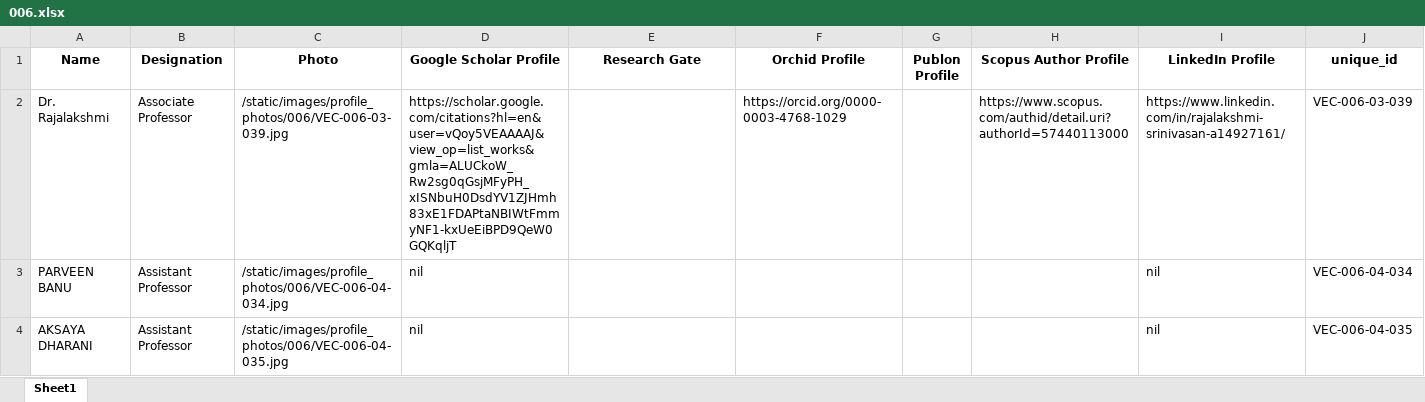
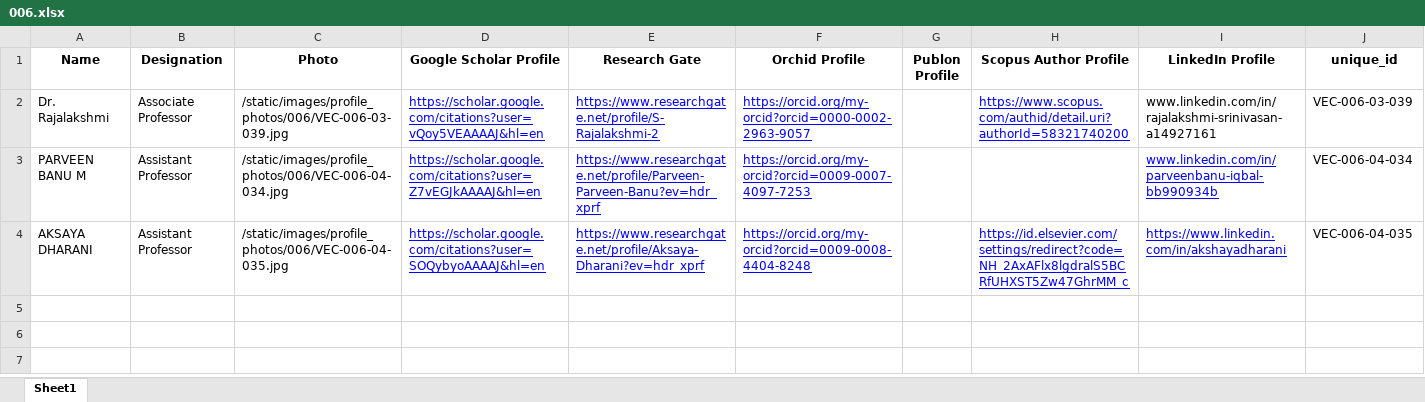
Before and after one commit to Siddharth-magesh/Velammal-Engineering-College-Backend, an Excel workbook: docs/STAFF-DATA/006.xlsx, sheet Sheet1, drawn as a sheet; values as stored, in another font and other column widths than the file's, no borders; removed rows and columns are numbered as before the commit, all else as after; the diff names each change by its address in the sheet, - before the commit and + after, or states it on an @@ line.

```diff
--- a/docs/STAFF-DATA/006.xlsx (sheet Sheet1)
+++ b/docs/STAFF-DATA/006.xlsx (sheet Sheet1)
-D2 (Google Scholar Profile): https://scholar.google.com/citations?hl=en&user=vQoy5VEAAAAJ&view_op=list_works&gmla=ALUCkoW_Rw2sg0qGsjMFyPH_xISNbuH0DsdYV1ZJHmh83xE1FDAPtaNBIWtFmmyNF1-kxUeEiBPD9QeW0GQKqljT
+D2 (Google Scholar Profile): https://scholar.google.com/citations?user=vQoy5VEAAAAJ&hl=en
@@ D2 underline: off → on, text colour: black → #0000FF @@
-E2 (Research Gate): (empty)
+E2 (Research Gate): https://www.researchgate.net/profile/S-Rajalakshmi-2
-F2 (Orchid Profile): https://orcid.org/0000-0003-4768-1029
+F2 (Orchid Profile): https://orcid.org/my-orcid?orcid=0000-0002-2963-9057
@@ F2 underline: off → on, text colour: black → #0000FF @@
-H2 (Scopus Author Profile): https://www.scopus.com/authid/detail.uri?authorId=57440113000
+H2 (Scopus Author Profile): https://www.scopus.com/authid/detail.uri?authorId=58321740200
@@ H2 underline: off → on, text colour: black → #0000FF @@
-I2 (LinkedIn Profile): https://www.linkedin.com/in/rajalakshmi-srinivasan-a14927161/
+I2 (LinkedIn Profile): www.linkedin.com/in/rajalakshmi-srinivasan-a14927161
-row 3: PARVEEN BANU | Assistant Professor | /static/images/profile_photos/006/VEC-006-04-034.jpg | nil |  |  |  |  | nil | VEC-006-04-034
+row 3: PARVEEN BANU M | Assistant Professor | /static/images/profile_photos/006/VEC-006-04-034.jpg | https://scholar.google.com/citations?user=Z7vEGJkAAAAJ&hl=en | https://www.researchgate.net/profile/Parveen-Parveen-Banu?ev=hdr_xprf | https://orcid.org/my-orcid?orcid=0009-0007-4097-7253 |  |  | www.linkedin.com/in/parveenbanu-iqbal-bb990934b | VEC-006-04-034
-D4 (Google Scholar Profile): nil
+D4 (Google Scholar Profile): https://scholar.google.com/citations?user=SOQybyoAAAAJ&hl=en
@@ D4 underline: off → on, text colour: black → #0000FF @@
-E4 (Research Gate): (empty)
+E4 (Research Gate): https://www.researchgate.net/profile/Aksaya-Dharani?ev=hdr_xprf
-F4 (Orchid Profile): (empty)
+F4 (Orchid Profile): https://orcid.org/my-orcid?orcid=0009-0008-4404-8248
-H4 (Scopus Author Profile): (empty)
+H4 (Scopus Author Profile): https://id.elsevier.com/settings/redirect?code=NH_2AxAFlx8lgdralS5BCRfUHXST5Zw47GhrMM_c
-I4 (LinkedIn Profile): nil
+I4 (LinkedIn Profile): https://www.linkedin.com/in/akshayadharani
@@ I4 underline: off → on, text colour: black → #0000FF @@
```
Also changed, not shown: docs/STAFF-DATA/010.xlsx, 32 other files.
